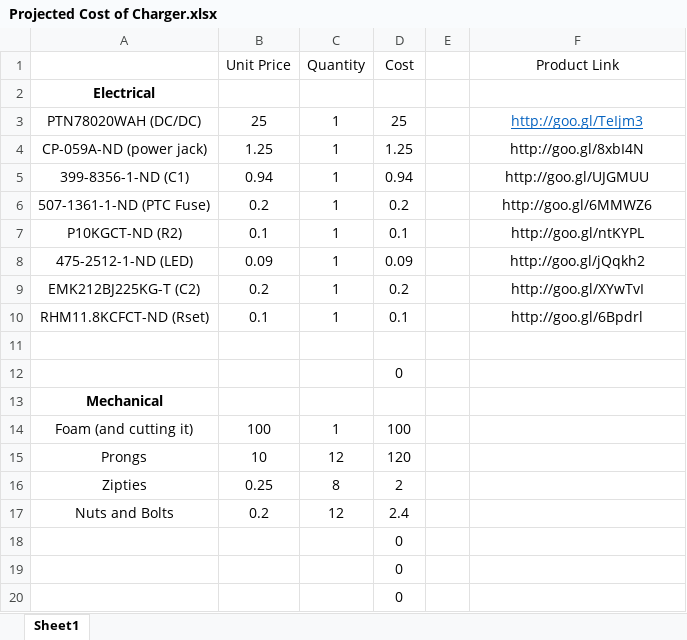
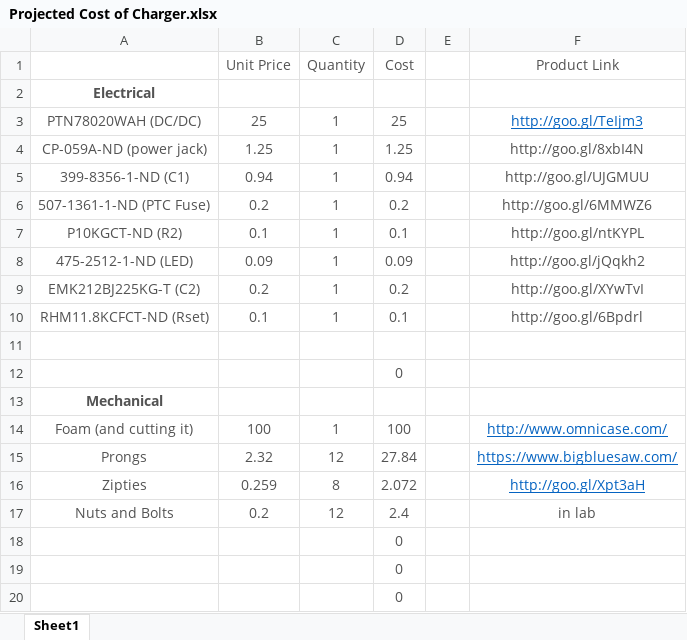
Before and after one commit to junbowu/rone-electrical, an Excel workbook: ToasterChargerModule/Toaster Charger #2/Projected Cost of Charger.xlsx, sheet Sheet1, drawn as a sheet; values as stored, in another font and other column widths than the file's, no borders; the diff names each change by its address in the sheet, - before the commit and + after, or states it on an @@ line.

Commit message:
Edited the projected cost doc for mech components with accurate values

```diff
--- a/ToasterChargerModule/Toaster Charger #2/Projected Cost of Charger.xlsx (sheet Sheet1)
+++ b/ToasterChargerModule/Toaster Charger #2/Projected Cost of Charger.xlsx (sheet Sheet1)
-B1:D1 text colour: black
+B1:D1 text colour: #535353
-F1 text colour: black
+F1 text colour: #535353
-A2 text colour: black
+A2 text colour: #535353
-A3:D10 text colour: black
+A3:D10 text colour: #535353
-F4:F10 text colour: black
+F4:F10 text colour: #535353
-D12 text colour: black
+D12 text colour: #535353
-A13 text colour: black
+A13 text colour: #535353
-A14:D17 text colour: black
+A14:D17 text colour: #535353
-F14 (Product Link): (empty)
+F14 (Product Link): http://www.omnicase.com/
-B15 (Unit Price): 10
+B15 (Unit Price): 2.32
-D15 (Cost): 120
+D15 (Cost): 27.84
-F15 (Product Link): (empty)
+F15 (Product Link): https://www.bigbluesaw.com/
-B16 (Unit Price): 0.25
+B16 (Unit Price): 0.259
-D16 (Cost): 2
+D16 (Cost): 2.072
-F16 (Product Link): (empty)
+F16 (Product Link): http://goo.gl/Xpt3aH
-F17 (Product Link): (empty)
+F17 (Product Link): in lab
-D18:D20 text colour: black
+D18:D20 text colour: #535353
```
